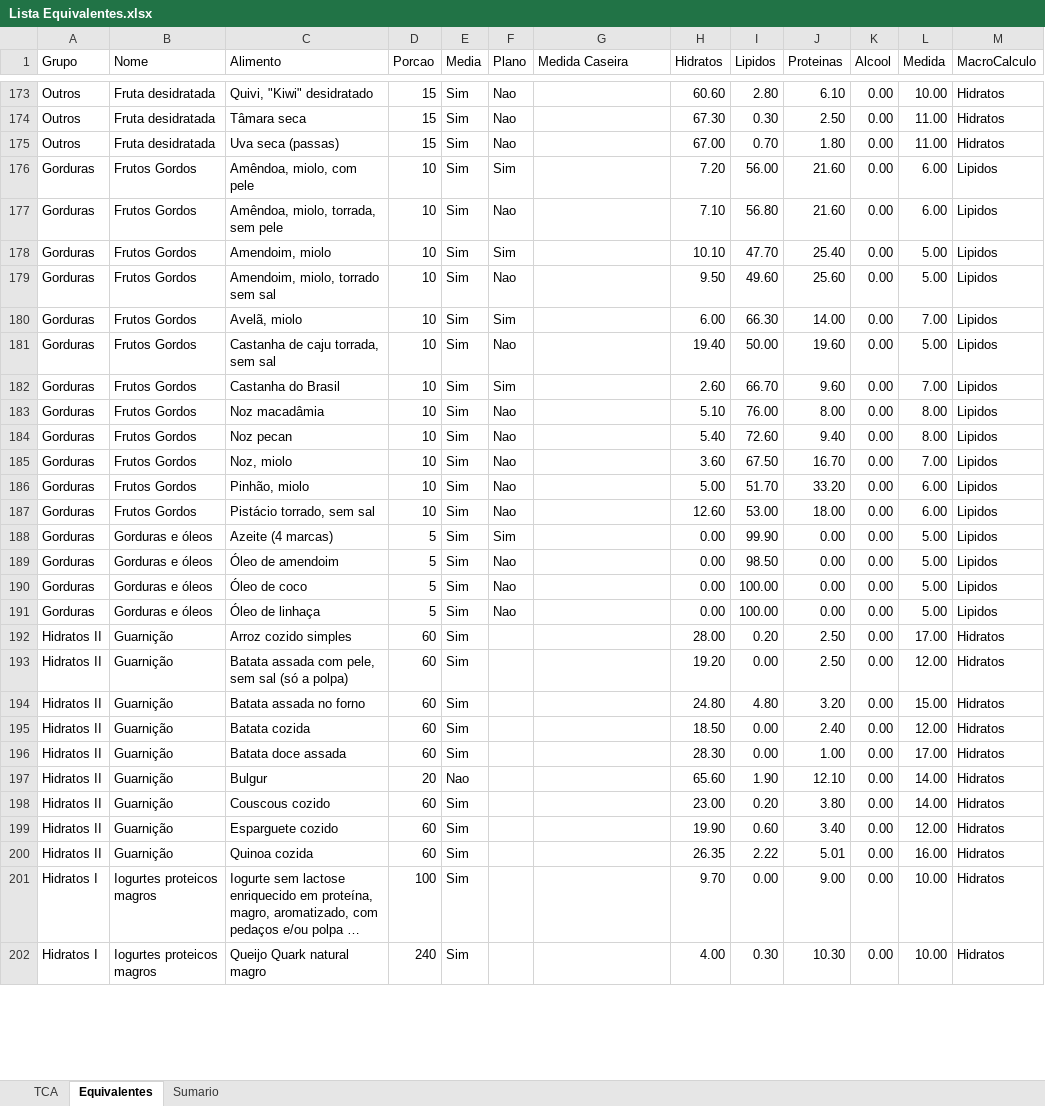
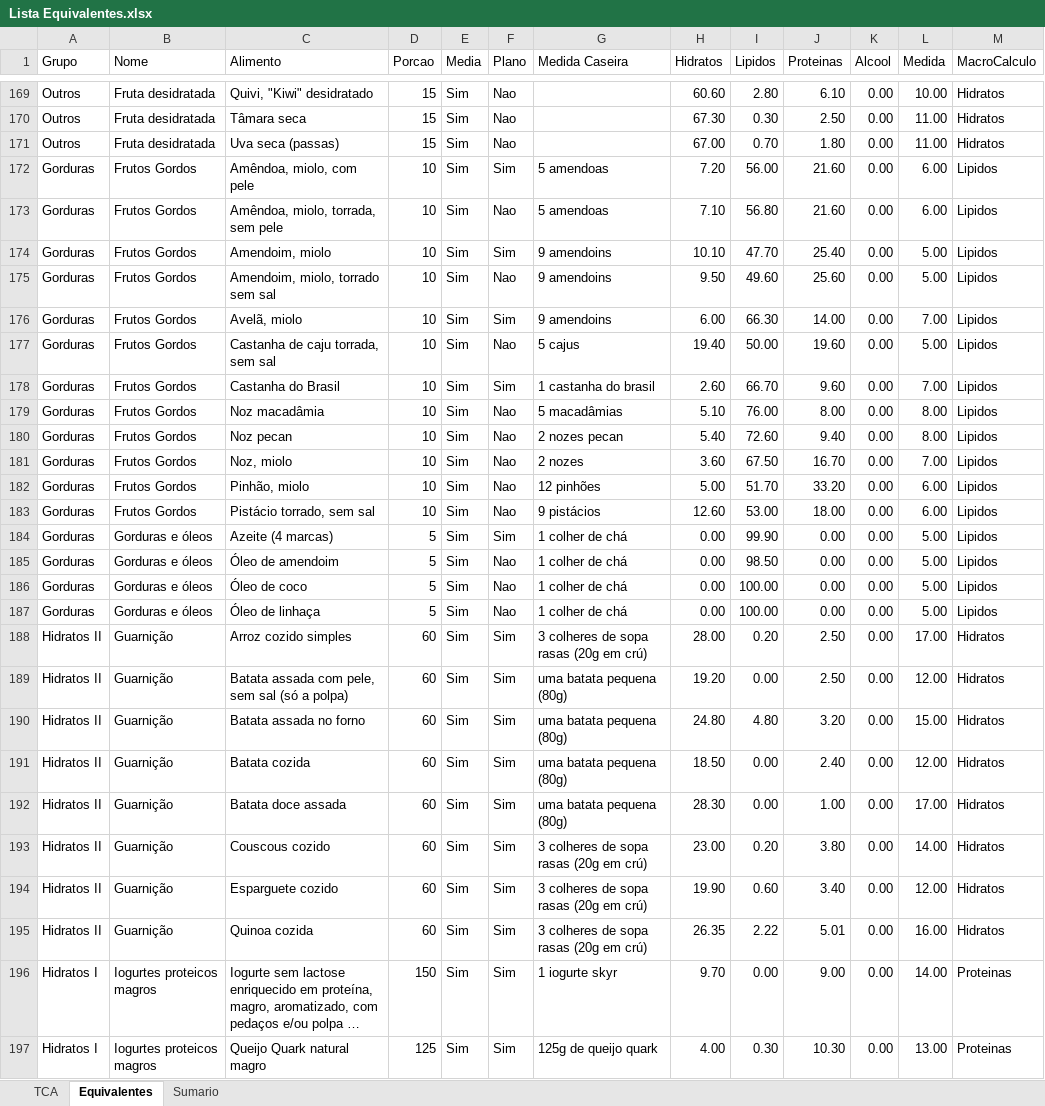
Before and after one commit to gonvideira/food-data, an Excel workbook: Lista Equivalentes.xlsx, sheet Equivalentes, drawn as a sheet; only a part is shown, gaps mark what is left out; long unchanged cells end in …; values as stored, in another font and other column widths than the file's, no borders; conditional formats and table styles not drawn; removed rows and columns are numbered as before the commit, all else as after; the diff covers the shown part only; the diff names each change by its address in the sheet, - before the commit and + after, or states it on an @@ line.

Commit message:
updated equivalentes

```diff
--- a/Lista Equivalentes.xlsx (sheet Equivalentes)
+++ b/Lista Equivalentes.xlsx (sheet Equivalentes)
-G172:G173 (Medida Caseira): (empty)
+G172:G173 (Medida Caseira): 5 amendoas
-G174:G176 (Medida Caseira): (empty)
+G174:G176 (Medida Caseira): 9 amendoins
-G177 (Medida Caseira): (empty)
+G177 (Medida Caseira): 5 cajus
-G178 (Medida Caseira): (empty)
+G178 (Medida Caseira): 1 castanha do brasil
-G179 (Medida Caseira): (empty)
+G179 (Medida Caseira): 5 macadâmias
-G180 (Medida Caseira): (empty)
+G180 (Medida Caseira): 2 nozes pecan
-G181 (Medida Caseira): (empty)
+G181 (Medida Caseira): 2 nozes
-G182 (Medida Caseira): (empty)
+G182 (Medida Caseira): 12 pinhões
-G183 (Medida Caseira): (empty)
+G183 (Medida Caseira): 9 pistácios
-G184:G187 (Medida Caseira): (empty)
+G184:G187 (Medida Caseira): 1 colher de chá
-F188:F192 (Plano): (empty)
+F188:F192 (Plano): Sim
-G188 (Medida Caseira): (empty)
+G188 (Medida Caseira): 3 colheres de sopa rasas (20g em crú)
-G189:G192 (Medida Caseira): (empty)
+G189:G192 (Medida Caseira): uma batata pequena (80g)
-row 197: Hidratos II | Guarnição | Bulgur | 20 | Nao |  |  | 65.60 | 1.90 | 12.10 | 0.00 | 14.00 | Hidratos
-F193:F197 (Plano): (empty)
+F193:F197 (Plano): Sim
-G193:G195 (Medida Caseira): (empty)
+G193:G195 (Medida Caseira): 3 colheres de sopa rasas (20g em crú)
-D196 (Porcao): 100
+D196 (Porcao): 150
-G196 (Medida Caseira): (empty)
+G196 (Medida Caseira): 1 iogurte skyr
-L196 (Medida): 10.00
+L196 (Medida): 14.00
-M196:M197 (MacroCalculo): Hidratos
+M196:M197 (MacroCalculo): Proteinas
-D197 (Porcao): 240
+D197 (Porcao): 125
-G197 (Medida Caseira): (empty)
+G197 (Medida Caseira): 125g de queijo quark
-L197 (Medida): 10.00
+L197 (Medida): 13.00
```
Also changed, not shown: 18 removed rows and 515 edited cells elsewhere in this sheet, sheet TCA, sheet Sumario, 6 other files.
